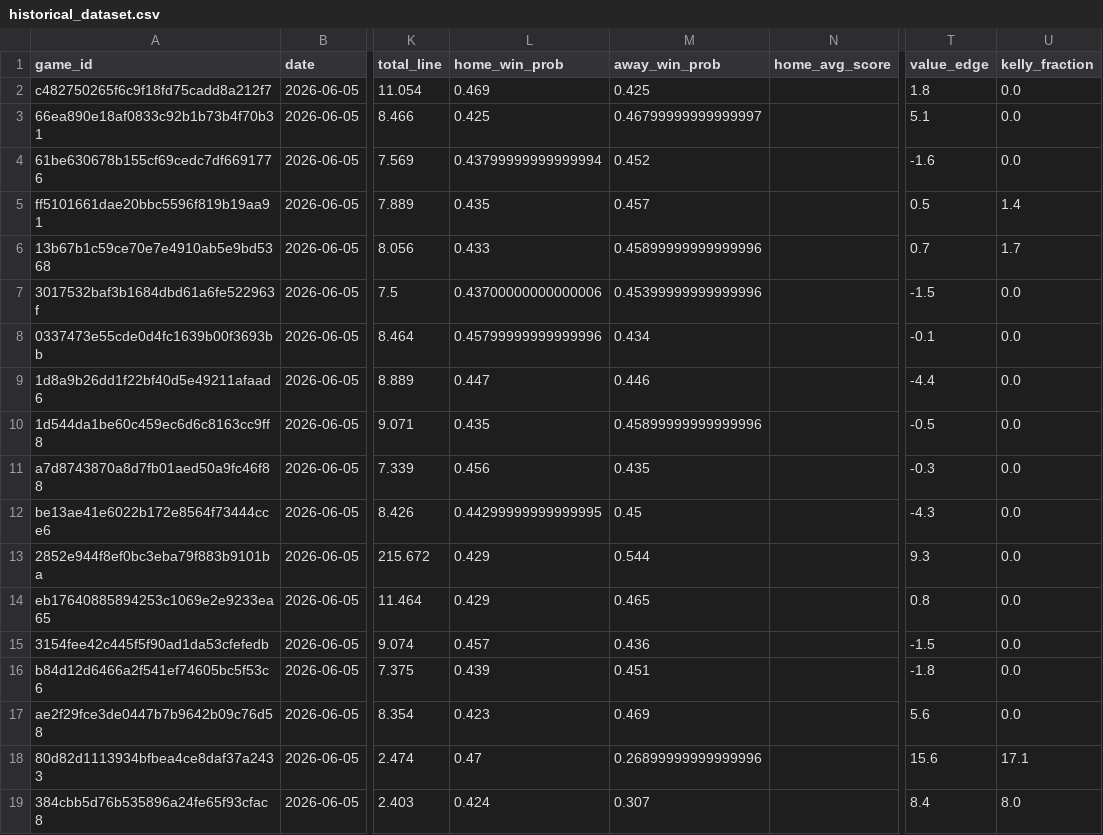
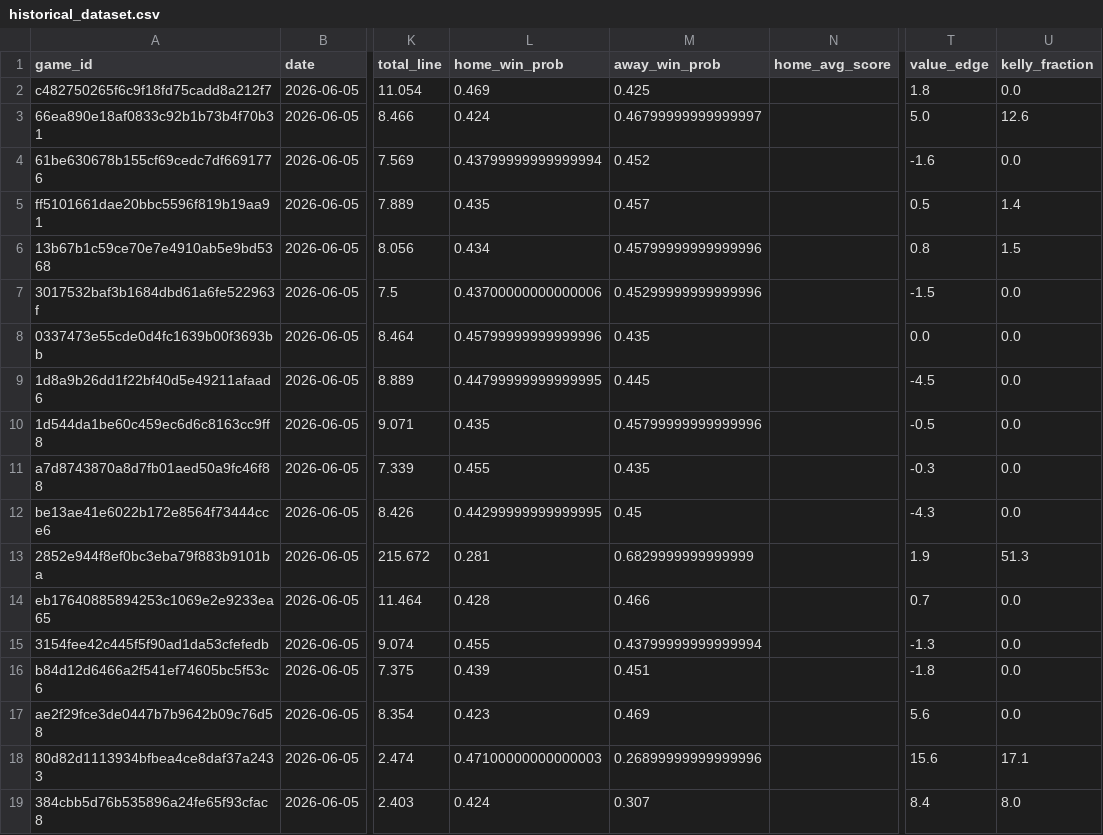
Before and after one commit to Chun427/sports-prediction-botV1, a CSV file: historical_dataset.csv, drawn as a sheet; only a part is shown, gaps mark what is left out; the diff names each change by its address in the sheet, - before the commit and + after, or states it on an @@ line.

```diff
--- a/historical_dataset.csv
+++ b/historical_dataset.csv
-L3 (home_win_prob): 0.425
+L3 (home_win_prob): 0.424
-T3 (value_edge): 5.1
+T3 (value_edge): 5.0
-U3 (kelly_fraction): 0.0
+U3 (kelly_fraction): 12.6
-L6 (home_win_prob): 0.433
+L6 (home_win_prob): 0.434
-M6 (away_win_prob): 0.45899999999999996
+M6 (away_win_prob): 0.45799999999999996
-T6 (value_edge): 0.7
+T6 (value_edge): 0.8
-U6 (kelly_fraction): 1.7
+U6 (kelly_fraction): 1.5
-M7 (away_win_prob): 0.45399999999999996
+M7 (away_win_prob): 0.45299999999999996
-M8 (away_win_prob): 0.434
+M8 (away_win_prob): 0.435
-T8 (value_edge): -0.1
+T8 (value_edge): 0.0
-L9 (home_win_prob): 0.447
+L9 (home_win_prob): 0.44799999999999995
-M9 (away_win_prob): 0.446
+M9 (away_win_prob): 0.445
-T9 (value_edge): -4.4
+T9 (value_edge): -4.5
-M10 (away_win_prob): 0.45899999999999996
+M10 (away_win_prob): 0.45799999999999996
-L11 (home_win_prob): 0.456
+L11 (home_win_prob): 0.455
-L13 (home_win_prob): 0.429
+L13 (home_win_prob): 0.281
-M13 (away_win_prob): 0.544
+M13 (away_win_prob): 0.6829999999999999
-T13 (value_edge): 9.3
+T13 (value_edge): 1.9
-U13 (kelly_fraction): 0.0
+U13 (kelly_fraction): 51.3
-L14 (home_win_prob): 0.429
+L14 (home_win_prob): 0.428
-M14 (away_win_prob): 0.465
+M14 (away_win_prob): 0.466
-T14 (value_edge): 0.8
+T14 (value_edge): 0.7
-L15 (home_win_prob): 0.457
+L15 (home_win_prob): 0.455
-M15 (away_win_prob): 0.436
+M15 (away_win_prob): 0.43799999999999994
-T15 (value_edge): -1.5
+T15 (value_edge): -1.3
-L18 (home_win_prob): 0.47
+L18 (home_win_prob): 0.47100000000000003
```
Also changed, not shown: 2 other files.
